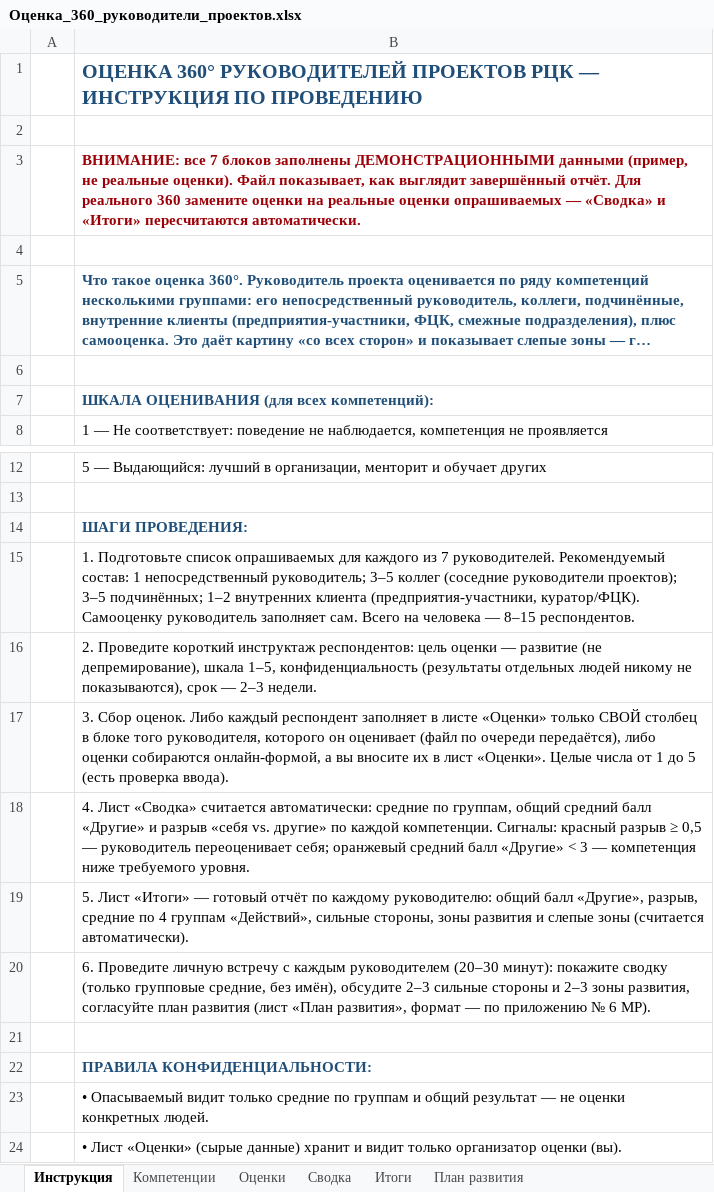
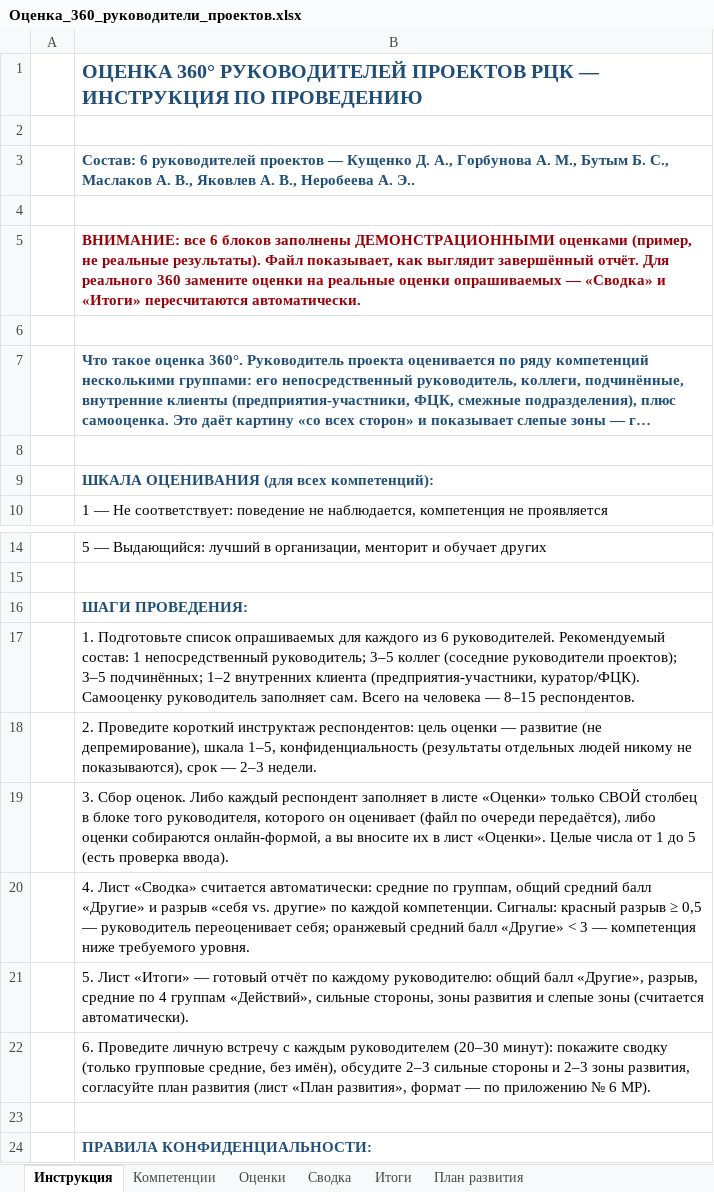
Before and after one commit to mrvladislavtkachenko-debug/-123, an Excel workbook: Оценка_360_руководители_проектов.xlsx, sheet Инструкция, drawn as a sheet; only a part is shown, gaps mark what is left out; the shorter side is filled out with more unchanged rows; long unchanged cells end in …; values as stored, in another font and other column widths than the file's, no borders; addresses are those after the commit; the diff names each change by its address in the sheet, - before the commit and + after, or states it on an @@ line.

Commit message:
Отчёт 360: 6 руководителей (Кущенко, Горбунова, Бутым, Маслаков, Яковлев, Неробеева)
Co-authored-by: arena-agent <297053741+arena-agent@users.noreply.github.com>

```diff
--- a/Оценка_360_руководители_проектов.xlsx (sheet Инструкция)
+++ b/Оценка_360_руководители_проектов.xlsx (sheet Инструкция)
-B3: ВНИМАНИЕ: все 7 блоков заполнены ДЕМОНСТРАЦИОННЫМИ данными (пример, не реальные оценки). Файл показывает, как выглядит завершённый отчёт. Для реального 360 замените оценки на реальные оценки опрашиваемых — «Сводка» и «Итоги» пересчитаются автоматически.
+B3: Состав: 6 руководителей проектов — Кущенко Д. А., Горбунова А. М., Бутым Б. С., Маслаков А. В., Яковлев А. В., Неробеева А. Э..
-B3 text colour: #9C0006
+B3 text colour: #1F4E79
+row 4: (empty)
+row 5:  | ВНИМАНИЕ: все 6 блоков заполнены ДЕМОНСТРАЦИОННЫМИ оценками (пример, не реальные результаты). Файл показывает, как выглядит завершённый отчёт. Для реального 360 замените оценки на реальные оценки опрашиваемых — «Сводка» и «Итоги» пересчитаются автоматически.
-B17: …каждого из 7 руководителей. Рекомендуемый…
+B17: …каждого из 6 руководителей. Рекомендуемый…
```
Also changed, not shown: sheet Сводка, sheet Оценки, sheet Итоги, sheet План развития.
